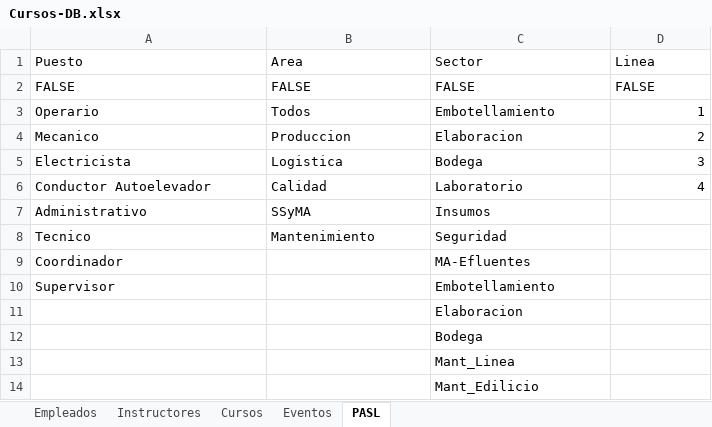
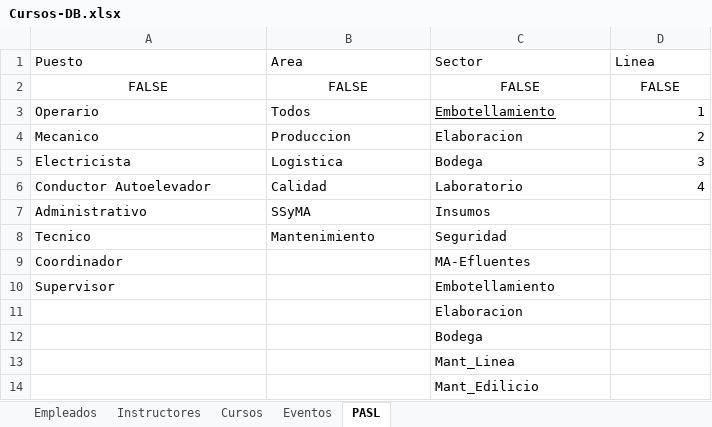
Before and after one commit to Agmoro/App-Entrenamientos, an Excel workbook: Cursos-DB.xlsx, sheet PASL, drawn as a sheet; values as stored, in another font and other column widths than the file's, no borders; table styles not drawn; the diff names each change by its address in the sheet, - before the commit and + after, or states it on an @@ line.

```diff
--- a/Cursos-DB.xlsx (sheet PASL)
+++ b/Cursos-DB.xlsx (sheet PASL)
-A2:D2 alignment: left
+A2:D2 alignment: center
-C3 underline: off
+C3 underline: on
```
Also changed, not shown: sheet Eventos, sheet Cursos, sheet Empleados, 8 other files.
